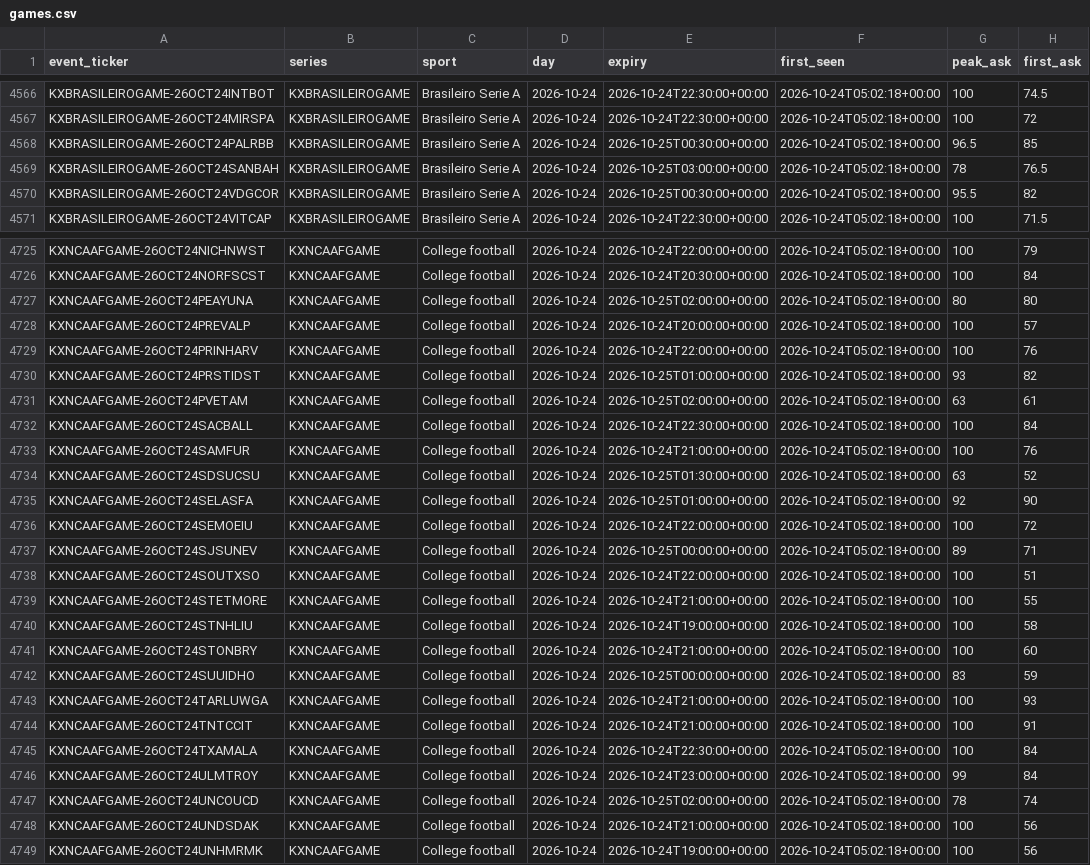
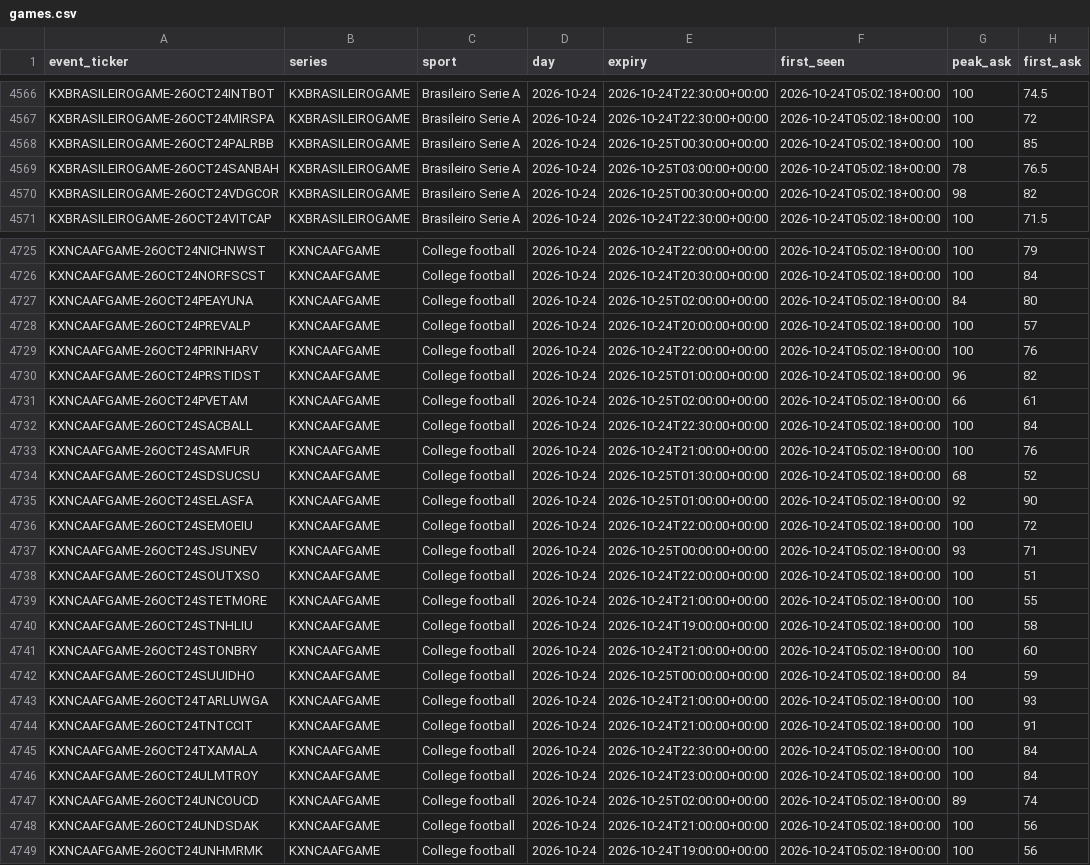
Before and after one commit to UseSoap/Kalshi-Scanner, a CSV file: data/games.csv, drawn as a sheet; only a part is shown, gaps mark what is left out; the diff covers the shown part only.

Commit message:
data: scan 2026-10-24T23:21Z

```diff
--- a/data/games.csv
+++ b/data/games.csv
@@ -4567,5 +4567,5 @@ KXBRASILEIROGAME-26OCT24INTBOT,KXBRASILEIROGAME,Brasileiro Serie A,2026-10-24,20
 KXBRASILEIROGAME-26OCT24MIRSPA,KXBRASILEIROGAME,Brasileiro Serie A,2026-10-24,2026-10-24T22:30:00+00:00,2026-10-24T05:02:18+00:00,100,72
-KXBRASILEIROGAME-26OCT24PALRBB,KXBRASILEIROGAME,Brasileiro Serie A,2026-10-24,2026-10-25T00:30:00+00:00,2026-10-24T05:02:18+00:00,96.5,85
+KXBRASILEIROGAME-26OCT24PALRBB,KXBRASILEIROGAME,Brasileiro Serie A,2026-10-24,2026-10-25T00:30:00+00:00,2026-10-24T05:02:18+00:00,100,85
 KXBRASILEIROGAME-26OCT24SANBAH,KXBRASILEIROGAME,Brasileiro Serie A,2026-10-24,2026-10-25T03:00:00+00:00,2026-10-24T05:02:18+00:00,78,76.5
-KXBRASILEIROGAME-26OCT24VDGCOR,KXBRASILEIROGAME,Brasileiro Serie A,2026-10-24,2026-10-25T00:30:00+00:00,2026-10-24T05:02:18+00:00,95.5,82
+KXBRASILEIROGAME-26OCT24VDGCOR,KXBRASILEIROGAME,Brasileiro Serie A,2026-10-24,2026-10-25T00:30:00+00:00,2026-10-24T05:02:18+00:00,98,82
 KXBRASILEIROGAME-26OCT24VITCAP,KXBRASILEIROGAME,Brasileiro Serie A,2026-10-24,2026-10-24T22:30:00+00:00,2026-10-24T05:02:18+00:00,100,71.5
@@ -4726,13 +4726,13 @@ KXNCAAFGAME-26OCT24NICHNWST,KXNCAAFGAME,College football,2026-10-24,2026-10-24T2
 KXNCAAFGAME-26OCT24NORFSCST,KXNCAAFGAME,College football,2026-10-24,2026-10-24T20:30:00+00:00,2026-10-24T05:02:18+00:00,100,84
-KXNCAAFGAME-26OCT24PEAYUNA,KXNCAAFGAME,College football,2026-10-24,2026-10-25T02:00:00+00:00,2026-10-24T05:02:18+00:00,80,80
+KXNCAAFGAME-26OCT24PEAYUNA,KXNCAAFGAME,College football,2026-10-24,2026-10-25T02:00:00+00:00,2026-10-24T05:02:18+00:00,84,80
 KXNCAAFGAME-26OCT24PREVALP,KXNCAAFGAME,College football,2026-10-24,2026-10-24T20:00:00+00:00,2026-10-24T05:02:18+00:00,100,57
 KXNCAAFGAME-26OCT24PRINHARV,KXNCAAFGAME,College football,2026-10-24,2026-10-24T22:00:00+00:00,2026-10-24T05:02:18+00:00,100,76
-KXNCAAFGAME-26OCT24PRSTIDST,KXNCAAFGAME,College football,2026-10-24,2026-10-25T01:00:00+00:00,2026-10-24T05:02:18+00:00,93,82
-KXNCAAFGAME-26OCT24PVETAM,KXNCAAFGAME,College football,2026-10-24,2026-10-25T02:00:00+00:00,2026-10-24T05:02:18+00:00,63,61
+KXNCAAFGAME-26OCT24PRSTIDST,KXNCAAFGAME,College football,2026-10-24,2026-10-25T01:00:00+00:00,2026-10-24T05:02:18+00:00,96,82
+KXNCAAFGAME-26OCT24PVETAM,KXNCAAFGAME,College football,2026-10-24,2026-10-25T02:00:00+00:00,2026-10-24T05:02:18+00:00,66,61
 KXNCAAFGAME-26OCT24SACBALL,KXNCAAFGAME,College football,2026-10-24,2026-10-24T22:30:00+00:00,2026-10-24T05:02:18+00:00,100,84
 KXNCAAFGAME-26OCT24SAMFUR,KXNCAAFGAME,College football,2026-10-24,2026-10-24T21:00:00+00:00,2026-10-24T05:02:18+00:00,100,76
-KXNCAAFGAME-26OCT24SDSUCSU,KXNCAAFGAME,College football,2026-10-24,2026-10-25T01:30:00+00:00,2026-10-24T05:02:18+00:00,63,52
+KXNCAAFGAME-26OCT24SDSUCSU,KXNCAAFGAME,College football,2026-10-24,2026-10-25T01:30:00+00:00,2026-10-24T05:02:18+00:00,68,52
 KXNCAAFGAME-26OCT24SELASFA,KXNCAAFGAME,College football,2026-10-24,2026-10-25T01:00:00+00:00,2026-10-24T05:02:18+00:00,92,90
 KXNCAAFGAME-26OCT24SEMOEIU,KXNCAAFGAME,College football,2026-10-24,2026-10-24T22:00:00+00:00,2026-10-24T05:02:18+00:00,100,72
-KXNCAAFGAME-26OCT24SJSUNEV,KXNCAAFGAME,College football,2026-10-24,2026-10-25T00:00:00+00:00,2026-10-24T05:02:18+00:00,89,71
+KXNCAAFGAME-26OCT24SJSUNEV,KXNCAAFGAME,College football,2026-10-24,2026-10-25T00:00:00+00:00,2026-10-24T05:02:18+00:00,93,71
 KXNCAAFGAME-26OCT24SOUTXSO,KXNCAAFGAME,College football,2026-10-24,2026-10-24T22:00:00+00:00,2026-10-24T05:02:18+00:00,100,51
@@ -4741,3 +4741,3 @@ KXNCAAFGAME-26OCT24STNHLIU,KXNCAAFGAME,College football,2026-10-24,2026-10-24T19
 KXNCAAFGAME-26OCT24STONBRY,KXNCAAFGAME,College football,2026-10-24,2026-10-24T21:00:00+00:00,2026-10-24T05:02:18+00:00,100,60
-KXNCAAFGAME-26OCT24SUUIDHO,KXNCAAFGAME,College football,2026-10-24,2026-10-25T00:00:00+00:00,2026-10-24T05:02:18+00:00,83,59
+KXNCAAFGAME-26OCT24SUUIDHO,KXNCAAFGAME,College football,2026-10-24,2026-10-25T00:00:00+00:00,2026-10-24T05:02:18+00:00,84,59
 KXNCAAFGAME-26OCT24TARLUWGA,KXNCAAFGAME,College football,2026-10-24,2026-10-24T21:00:00+00:00,2026-10-24T05:02:18+00:00,100,93
@@ -4745,4 +4745,4 @@ KXNCAAFGAME-26OCT24TNTCCIT,KXNCAAFGAME,College football,2026-10-24,2026-10-24T21
 KXNCAAFGAME-26OCT24TXAMALA,KXNCAAFGAME,College football,2026-10-24,2026-10-24T22:30:00+00:00,2026-10-24T05:02:18+00:00,100,84
-KXNCAAFGAME-26OCT24ULMTROY,KXNCAAFGAME,College football,2026-10-24,2026-10-24T23:00:00+00:00,2026-10-24T05:02:18+00:00,99,84
-KXNCAAFGAME-26OCT24UNCOUCD,KXNCAAFGAME,College football,2026-10-24,2026-10-25T02:00:00+00:00,2026-10-24T05:02:18+00:00,78,74
+KXNCAAFGAME-26OCT24ULMTROY,KXNCAAFGAME,College football,2026-10-24,2026-10-24T23:00:00+00:00,2026-10-24T05:02:18+00:00,100,84
+KXNCAAFGAME-26OCT24UNCOUCD,KXNCAAFGAME,College football,2026-10-24,2026-10-25T02:00:00+00:00,2026-10-24T05:02:18+00:00,89,74
 KXNCAAFGAME-26OCT24UNDSDAK,KXNCAAFGAME,College football,2026-10-24,2026-10-24T21:00:00+00:00,2026-10-24T05:02:18+00:00,100,56
```
Also changed, not shown: 16 edited cells elsewhere in this file, 3 other files.
